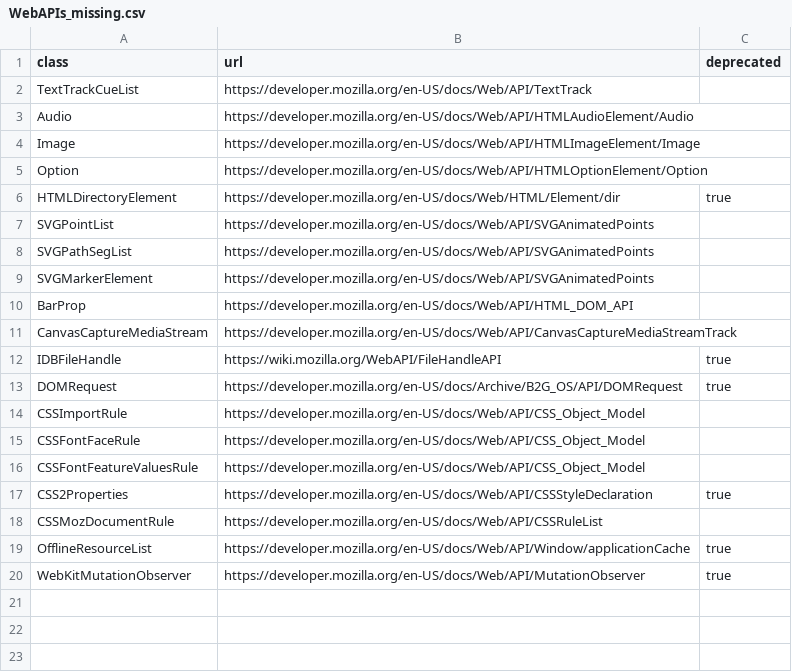
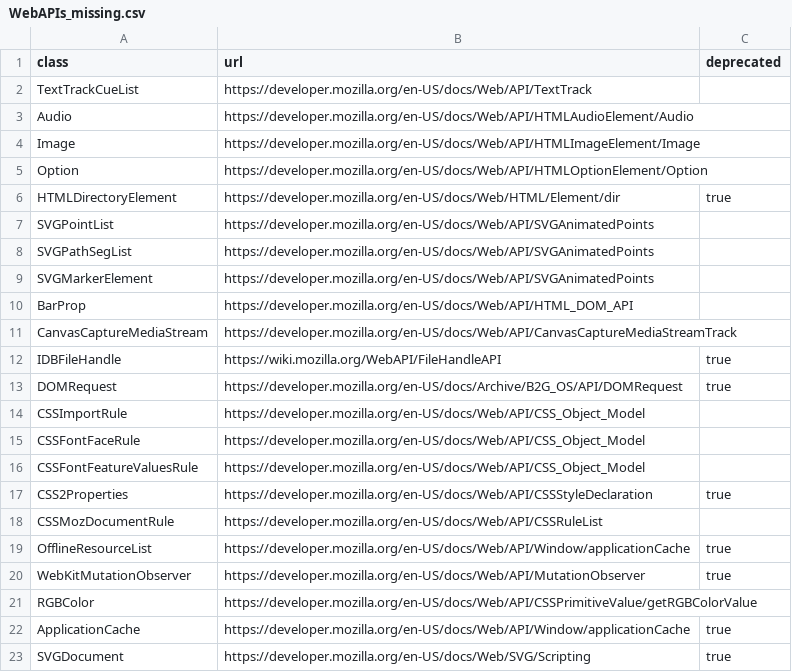
Before and after one commit to metaquanta/browserSurface, a CSV file: WebAPIs_missing.csv, drawn as a sheet.

Commit message:
missing

```diff
--- a/WebAPIs_missing.csv
+++ b/WebAPIs_missing.csv
@@ -20 +20,4 @@ OfflineResourceList	https://developer.mozilla.org/en-US/docs/Web/API/Window/appl
 WebKitMutationObserver	https://developer.mozilla.org/en-US/docs/Web/API/MutationObserver	true
+RGBColor	https://developer.mozilla.org/en-US/docs/Web/API/CSSPrimitiveValue/getRGBColorValue
+ApplicationCache	https://developer.mozilla.org/en-US/docs/Web/API/Window/applicationCache	true
+SVGDocument	https://developer.mozilla.org/en-US/docs/Web/SVG/Scripting	true
```
Also changed, not shown: 1 other file.
